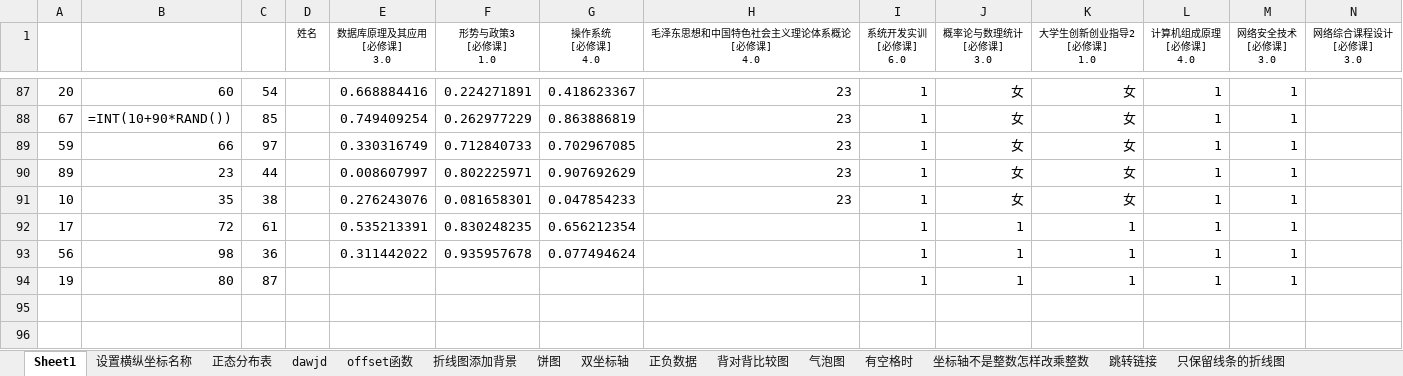
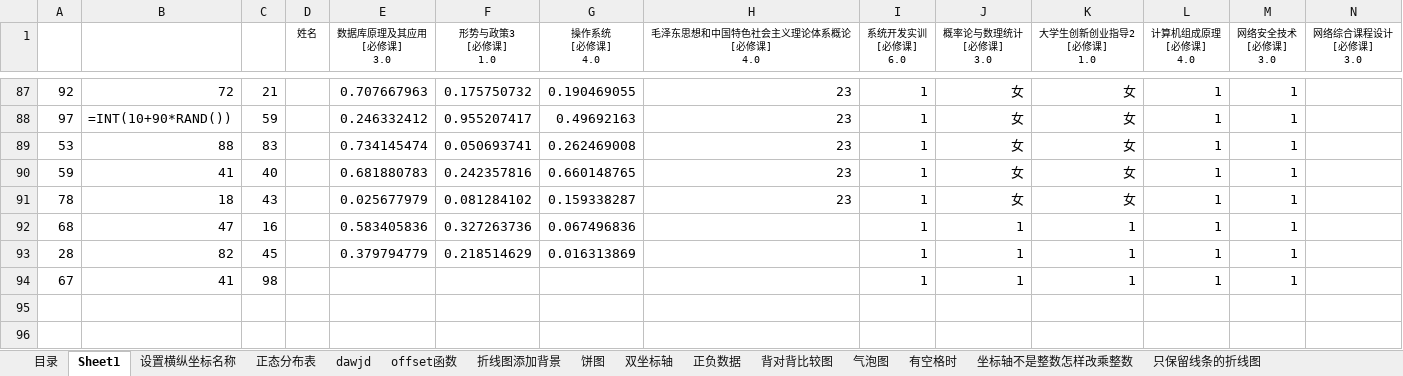
Before and after one commit to JeasonP/Rmath, an Excel workbook: excel练习.xlsx, sheet Sheet1, drawn as a sheet; only a part is shown, gaps mark what is left out; values as stored, in another font and other column widths than the file's, no borders; charts and pictures not drawn; removed rows and columns are numbered as before the commit, all else as after; rows hold the shown columns only; the diff covers the shown part only; the diff names each change by its address in the sheet, - before the commit and + after, or states it on an @@ line.

```diff
--- a/excel练习.xlsx (sheet Sheet1)
+++ b/excel练习.xlsx (sheet Sheet1)
-sheet tab: 跳转链接
+sheet tab: 目录
@@ sheet tab order changed: 目录 | Sheet1 | 设置横纵坐标名称 | 正态分布表 | dawjd | offset函数 | 折线图添加背景 | 饼图 | 双坐标轴 | 正负数据 | 背对背比较图 | 气泡图 | 有空格时 | 坐标轴不是整数怎样改乘整数 | 只保留线条的折线图 @@
-A87: 20
+A87: 92
-B87: 60
+B87: 72
-C87: 54
+C87: 21
-E87 (数据库原理及其应用 [必修课] 3.0): 0.668884416
+E87 (数据库原理及其应用 [必修课] 3.0): 0.707667963
-F87 (形势与政策3 [必修课] 1.0): 0.224271891
+F87 (形势与政策3 [必修课] 1.0): 0.175750732
-G87 (操作系统 [必修课] 4.0): 0.418623367
+G87 (操作系统 [必修课] 4.0): 0.190469055
-A88: 67
+A88: 97
-C88: 85
+C88: 59
-E88 (数据库原理及其应用 [必修课] 3.0): 0.749409254
+E88 (数据库原理及其应用 [必修课] 3.0): 0.246332412
-F88 (形势与政策3 [必修课] 1.0): 0.262977229
+F88 (形势与政策3 [必修课] 1.0): 0.955207417
-G88 (操作系统 [必修课] 4.0): 0.863886819
+G88 (操作系统 [必修课] 4.0): 0.49692163
+row 89: 53 | 88 | 83 |  | 0.734145474 | 0.050693741 | 0.262469008 | 23 | 1 | 女 | 女 | 1 | 1
-B90: 66
+B90: 41
-C90: 97
+C90: 40
-E90 (数据库原理及其应用 [必修课] 3.0): 0.330316749
+E90 (数据库原理及其应用 [必修课] 3.0): 0.681880783
-F90 (形势与政策3 [必修课] 1.0): 0.712840733
+F90 (形势与政策3 [必修课] 1.0): 0.242357816
-G90 (操作系统 [必修课] 4.0): 0.702967085
+G90 (操作系统 [必修课] 4.0): 0.660148765
-A91: 89
+A91: 78
-B91: 23
+B91: 18
-C91: 44
+C91: 43
-E91 (数据库原理及其应用 [必修课] 3.0): 0.008607997
+E91 (数据库原理及其应用 [必修课] 3.0): 0.025677979
-F91 (形势与政策3 [必修课] 1.0): 0.802225971
+F91 (形势与政策3 [必修课] 1.0): 0.081284102
-G91 (操作系统 [必修课] 4.0): 0.907692629
+G91 (操作系统 [必修课] 4.0): 0.159338287
-row 91: 10 | 35 | 38 |  | 0.276243076 | 0.081658301 | 0.047854233 | 23 | 1 | 女 | 女 | 1 | 1
-row 92: 17 | 72 | 61 |  | 0.535213391 | 0.830248235 | 0.656212354 |  | 1 | 1 | 1 | 1 | 1
-row 93: 56 | 98 | 36 |  | 0.311442022 | 0.935957678 | 0.077494624 |  | 1 | 1 | 1 | 1 | 1
+row 92: 68 | 47 | 16 |  | 0.583405836 | 0.327263736 | 0.067496836 |  | 1 | 1 | 1 | 1 | 1
+row 93: 28 | 82 | 45 |  | 0.379794779 | 0.218514629 | 0.016313869 |  | 1 | 1 | 1 | 1 | 1
-A94: 19
+A94: 67
-B94: 80
+B94: 41
-C94: 87
+C94: 98
```
Also changed, not shown: 19 added rows, 19 removed rows and 44 edited cells elsewhere in this sheet, sheet dawjd, sheet offset函数, charts or pictures, 2 other files.
